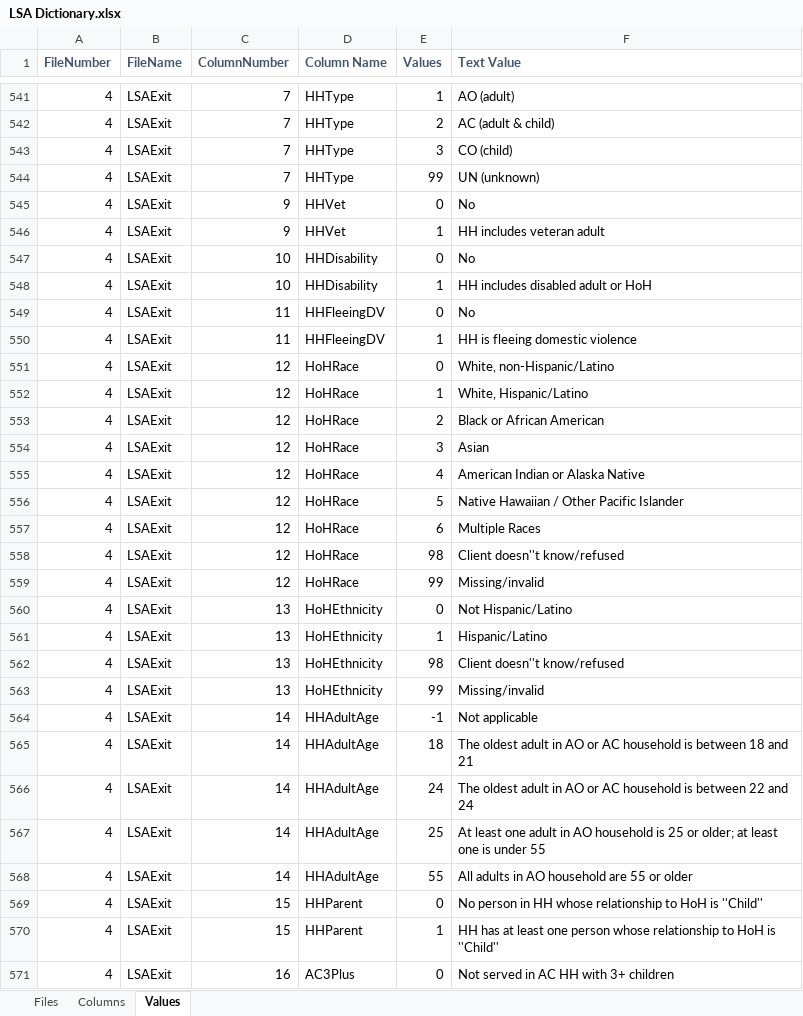
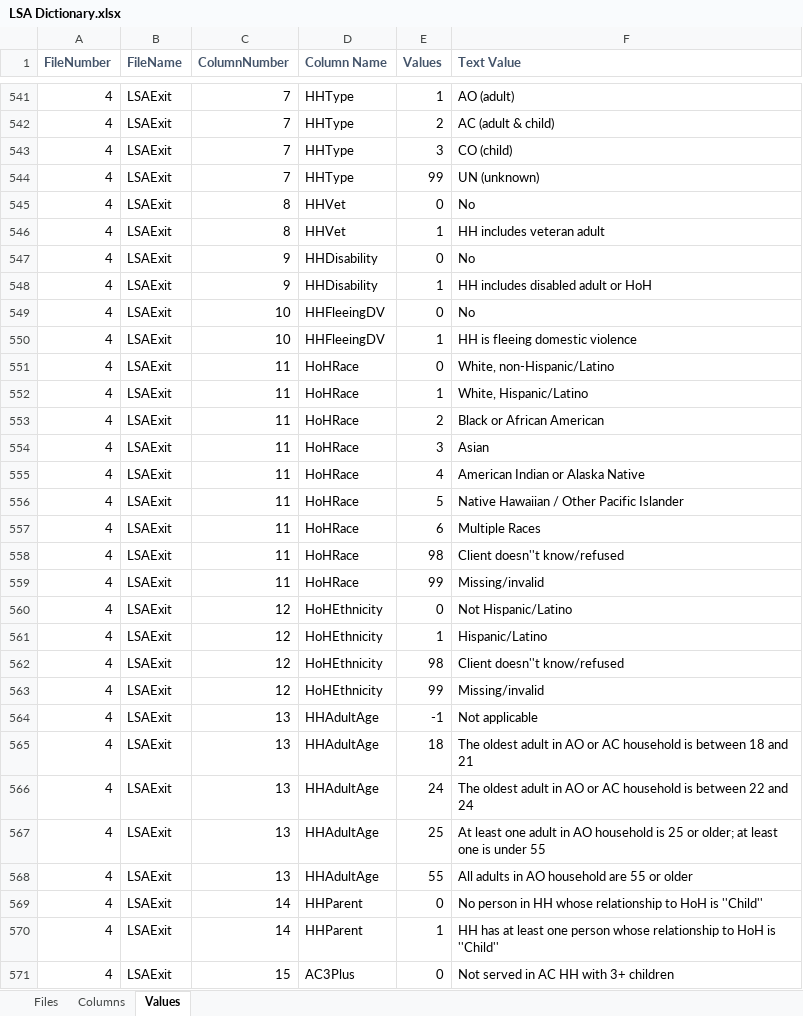
Before and after one commit to HMIS/LSASampleCode, an Excel workbook: LSA Dictionary.xlsx, sheet Values, drawn as a sheet; only a part is shown, gaps mark what is left out; values as stored, in another font and other column widths than the file's, no borders; the diff covers the shown part only; the diff names each change by its address in the sheet, - before the commit and + after, or states it on an @@ line.

```diff
--- a/LSA Dictionary.xlsx (sheet Values)
+++ b/LSA Dictionary.xlsx (sheet Values)
-C545:C546 (ColumnNumber): 9
+C545:C546 (ColumnNumber): 8
-C547:C548 (ColumnNumber): 10
+C547:C548 (ColumnNumber): 9
-C549:C550 (ColumnNumber): 11
+C549:C550 (ColumnNumber): 10
-C551:C559 (ColumnNumber): 12
+C551:C559 (ColumnNumber): 11
-C560:C563 (ColumnNumber): 13
+C560:C563 (ColumnNumber): 12
-C564:C568 (ColumnNumber): 14
+C564:C568 (ColumnNumber): 13
-C569:C570 (ColumnNumber): 15
+C569:C570 (ColumnNumber): 14
-C571 (ColumnNumber): 16
+C571 (ColumnNumber): 15
```
Also changed, not shown: 1 added row and 19 edited cells elsewhere in this sheet.
